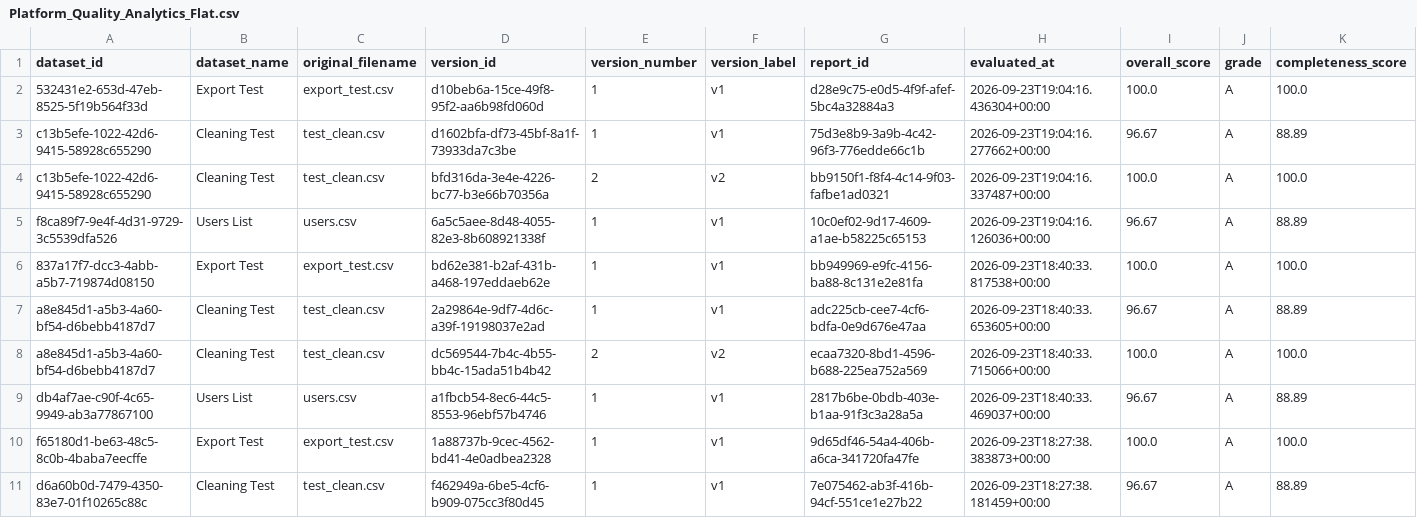
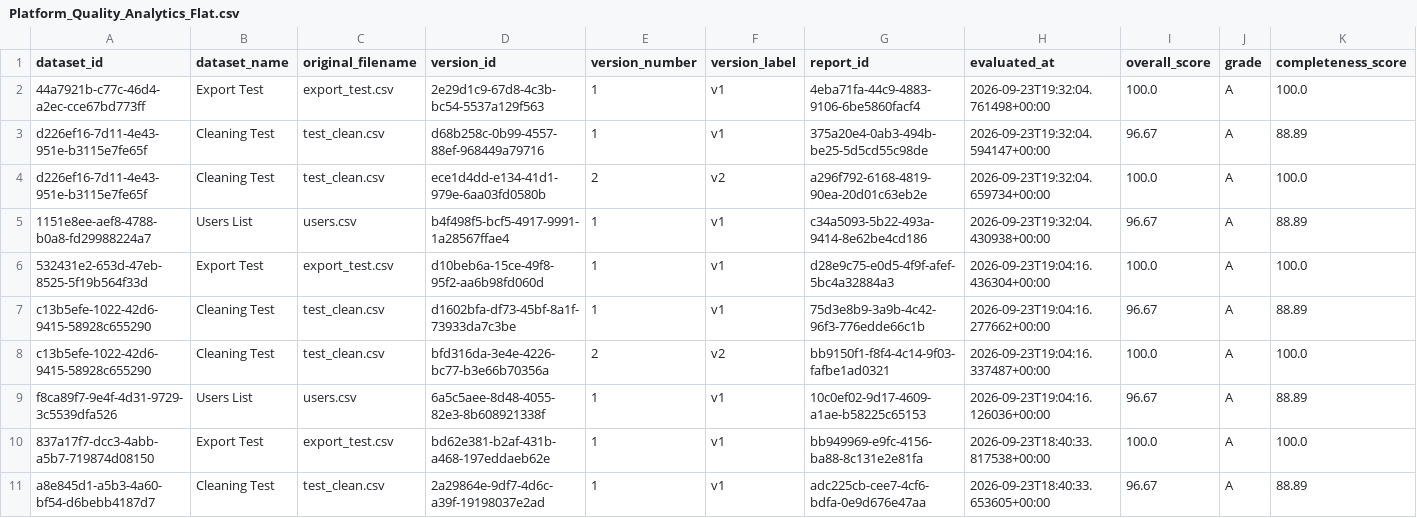
Before and after one commit to ralphrowel/Data-Quality-and-Cleaning-Platform, a CSV file: powerbi/data/Platform_Quality_Analytics_Flat.csv, drawn as a sheet; only a part is shown; the shorter side is filled out with more unchanged rows; rows hold the shown columns only; the diff names each change by its address in the sheet, - before the commit and + after, or states it on an @@ line.

Commit message:
fix(phase9): repair Power BI relationships, complete DAX measures library, and update governance pbix

```diff
--- a/powerbi/data/Platform_Quality_Analytics_Flat.csv
+++ b/powerbi/data/Platform_Quality_Analytics_Flat.csv
+row 2: 44a7921b-c77c-46d4-a2ec-cce67bd773ff | Export Test | export_test.csv | 2e29d1c9-67d8-4c3b-bc54-5537a129f563 | 1 | v1 | 4eba71fa-44c9-4883-9106-6be5860facf4 | 2026-09-23T19:32:04.761498+00:00 | 100.0 | A | 100.0
+row 3: d226ef16-7d11-4e43-951e-b3115e7fe65f | Cleaning Test | test_clean.csv | d68b258c-0b99-4557-88ef-968449a79716 | 1 | v1 | 375a20e4-0ab3-494b-be25-5d5cd55c98de | 2026-09-23T19:32:04.594147+00:00 | 96.67 | A | 88.89
+row 4: d226ef16-7d11-4e43-951e-b3115e7fe65f | Cleaning Test | test_clean.csv | ece1d4dd-e134-41d1-979e-6aa03fd0580b | 2 | v2 | a296f792-6168-4819-90ea-20d01c63eb2e | 2026-09-23T19:32:04.659734+00:00 | 100.0 | A | 100.0
+row 5: 1151e8ee-aef8-4788-b0a8-fd29988224a7 | Users List | users.csv | b4f498f5-bcf5-4917-9991-1a28567ffae4 | 1 | v1 | c34a5093-5b22-493a-9414-8e62be4cd186 | 2026-09-23T19:32:04.430938+00:00 | 96.67 | A | 88.89
```
Also changed, not shown: powerbi/data/Dim_Dataset.csv, powerbi/data/Dim_Version.csv, 6 other files.
